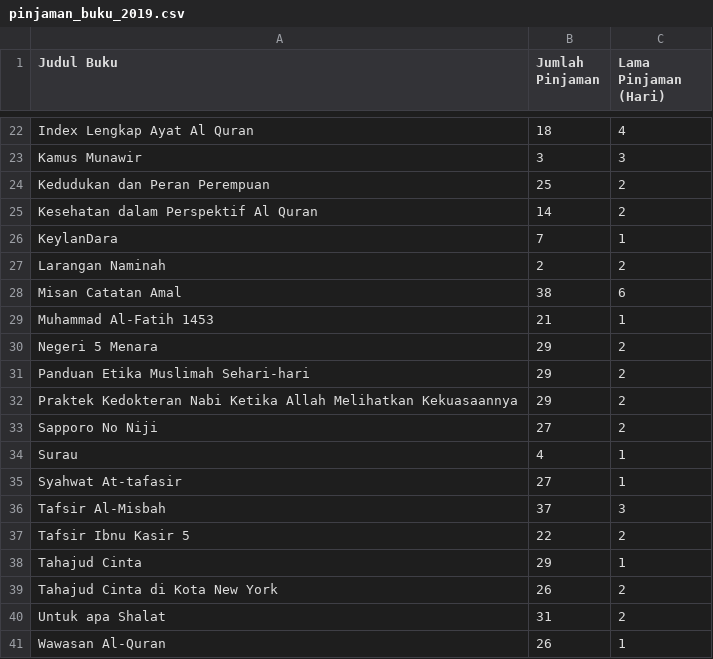
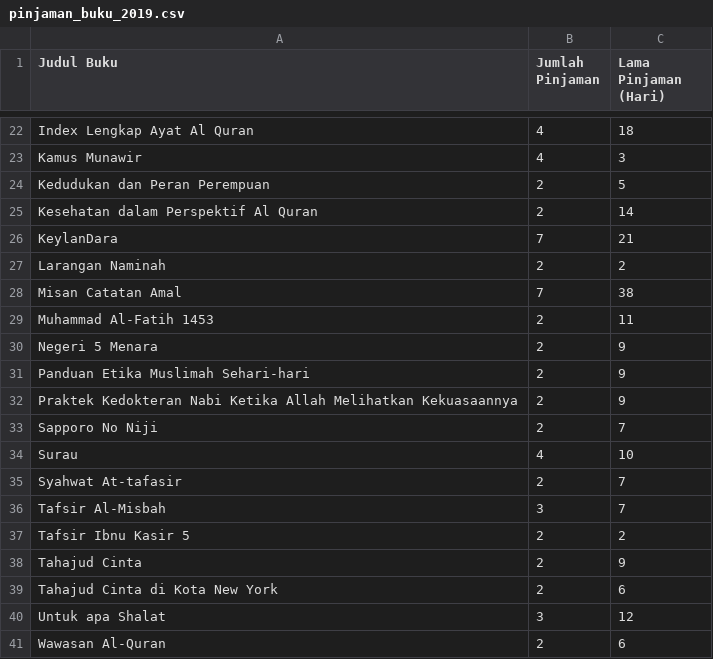
Before and after one commit to Xkylz1/Pattern-Recognition, a CSV file: k-means/pinjaman_buku_2019.csv, drawn as a sheet; only a part is shown, gaps mark what is left out; the diff covers the shown part only; the diff names each change by its address in the sheet, - before the commit and + after, or states it on an @@ line.

```diff
--- a/k-means/pinjaman_buku_2019.csv
+++ b/k-means/pinjaman_buku_2019.csv
-B22 (Jumlah Pinjaman): 18
+B22 (Jumlah Pinjaman): 4
-C22 (Lama Pinjaman (Hari)): 4
+C22 (Lama Pinjaman (Hari)): 18
-B23 (Jumlah Pinjaman): 3
+B23 (Jumlah Pinjaman): 4
-B24 (Jumlah Pinjaman): 25
+B24 (Jumlah Pinjaman): 2
-C24 (Lama Pinjaman (Hari)): 2
+C24 (Lama Pinjaman (Hari)): 5
-B25 (Jumlah Pinjaman): 14
+B25 (Jumlah Pinjaman): 2
-C25 (Lama Pinjaman (Hari)): 2
+C25 (Lama Pinjaman (Hari)): 14
-C26 (Lama Pinjaman (Hari)): 1
+C26 (Lama Pinjaman (Hari)): 21
-B28 (Jumlah Pinjaman): 38
+B28 (Jumlah Pinjaman): 7
-C28 (Lama Pinjaman (Hari)): 6
+C28 (Lama Pinjaman (Hari)): 38
-B29 (Jumlah Pinjaman): 21
+B29 (Jumlah Pinjaman): 2
-C29 (Lama Pinjaman (Hari)): 1
+C29 (Lama Pinjaman (Hari)): 11
-B30:B32 (Jumlah Pinjaman): 29
+B30:B32 (Jumlah Pinjaman): 2
-C30:C32 (Lama Pinjaman (Hari)): 2
+C30:C32 (Lama Pinjaman (Hari)): 9
-B33 (Jumlah Pinjaman): 27
+B33 (Jumlah Pinjaman): 2
-C33 (Lama Pinjaman (Hari)): 2
+C33 (Lama Pinjaman (Hari)): 7
-C34 (Lama Pinjaman (Hari)): 1
+C34 (Lama Pinjaman (Hari)): 10
-B35 (Jumlah Pinjaman): 27
+B35 (Jumlah Pinjaman): 2
-C35 (Lama Pinjaman (Hari)): 1
+C35 (Lama Pinjaman (Hari)): 7
-B36 (Jumlah Pinjaman): 37
+B36 (Jumlah Pinjaman): 3
-C36 (Lama Pinjaman (Hari)): 3
+C36 (Lama Pinjaman (Hari)): 7
-B37 (Jumlah Pinjaman): 22
+B37 (Jumlah Pinjaman): 2
-B38 (Jumlah Pinjaman): 29
+B38 (Jumlah Pinjaman): 2
-C38 (Lama Pinjaman (Hari)): 1
+C38 (Lama Pinjaman (Hari)): 9
-B39 (Jumlah Pinjaman): 26
+B39 (Jumlah Pinjaman): 2
-C39 (Lama Pinjaman (Hari)): 2
+C39 (Lama Pinjaman (Hari)): 6
-B40 (Jumlah Pinjaman): 31
+B40 (Jumlah Pinjaman): 3
-C40 (Lama Pinjaman (Hari)): 2
+C40 (Lama Pinjaman (Hari)): 12
-B41 (Jumlah Pinjaman): 26
+B41 (Jumlah Pinjaman): 2
-C41 (Lama Pinjaman (Hari)): 1
+C41 (Lama Pinjaman (Hari)): 6
```
Also changed, not shown: 31 edited cells elsewhere in this file, 1 other file.
